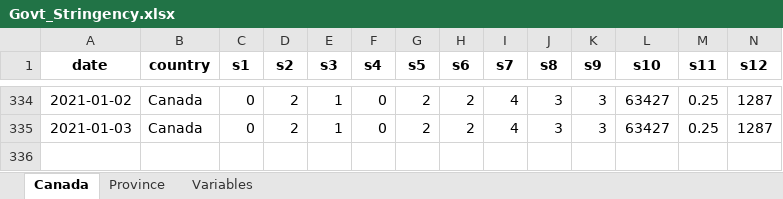
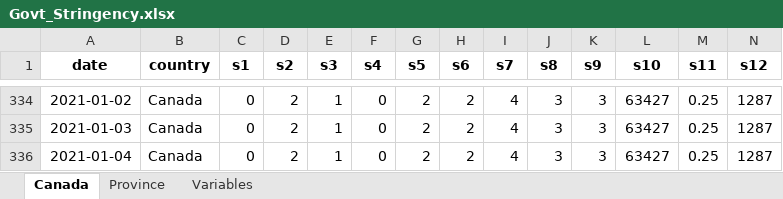
Before and after one commit to minnzc/Canada_COVID19, an Excel workbook: input_data/Govt_Stringency.xlsx, sheet Canada, drawn as a sheet; only a part is shown, gaps mark what is left out; values as stored, in another font and other column widths than the file's, no borders; rows hold the shown columns only; the diff names each change by its address in the sheet, - before the commit and + after, or states it on an @@ line.

```diff
--- a/input_data/Govt_Stringency.xlsx (sheet Canada)
+++ b/input_data/Govt_Stringency.xlsx (sheet Canada)
+row 336: 2021-01-04 | Canada | 0 | 2 | 1 | 0 | 2 | 2 | 4 | 3 | 3 | 63427 | 0.25 | 1287
```
Also changed, not shown: sheet Province, input_data/Govt_Response.xlsx, 16 other files.
